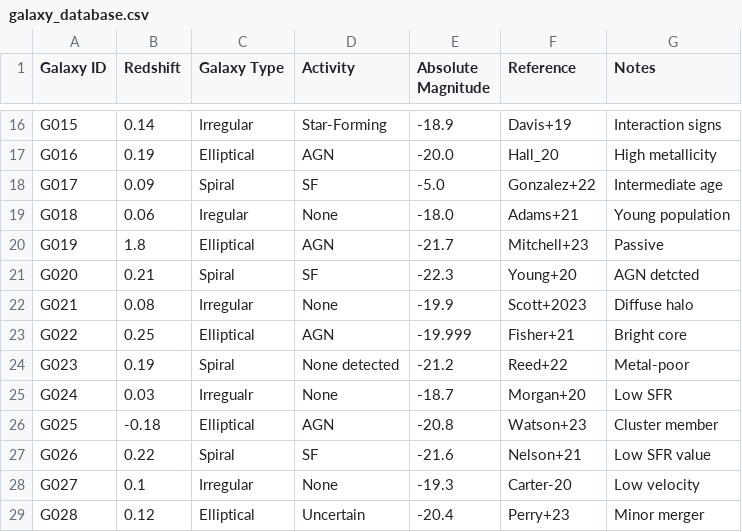
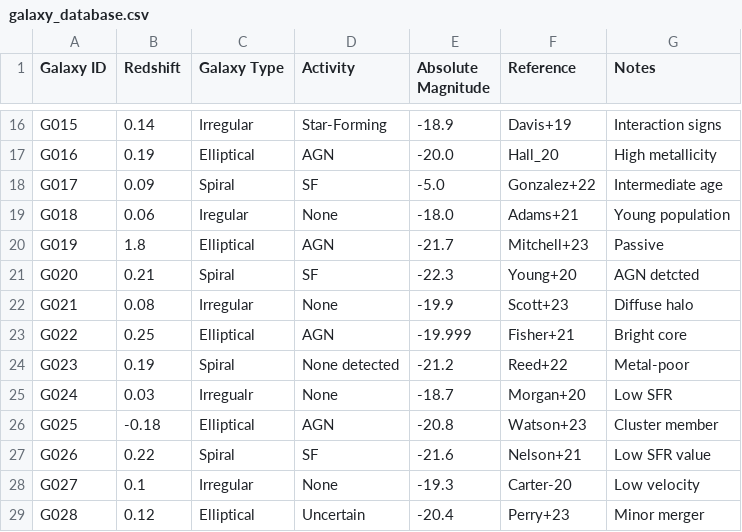
Before and after one commit to iaa-so-training/github2024_session2, a CSV file: galaxy_database.csv, drawn as a sheet; only a part is shown, gaps mark what is left out.

Commit message:
Update galaxy_database.csv
I have made a change on this reference G021 from 2023 to 23

```diff
--- a/galaxy_database.csv
+++ b/galaxy_database.csv
@@ -21,3 +21,3 @@ G019,1.8,Elliptical,AGN,-21.7,Mitchell+23,Passive
 G020,0.21,Spiral,SF,-22.3,Young+20,AGN detcted
-G021,0.08,Irregular,None,-19.9,Scott+2023,Diffuse halo
+G021,0.08,Irregular,None,-19.9,Scott+23,Diffuse halo
 G022,0.25,Elliptical,AGN,-19.999,Fisher+21,Bright core
```
